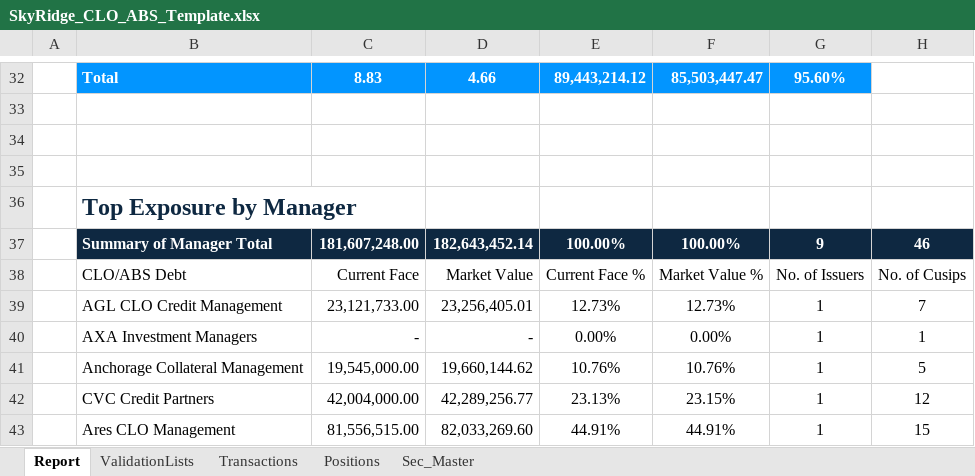
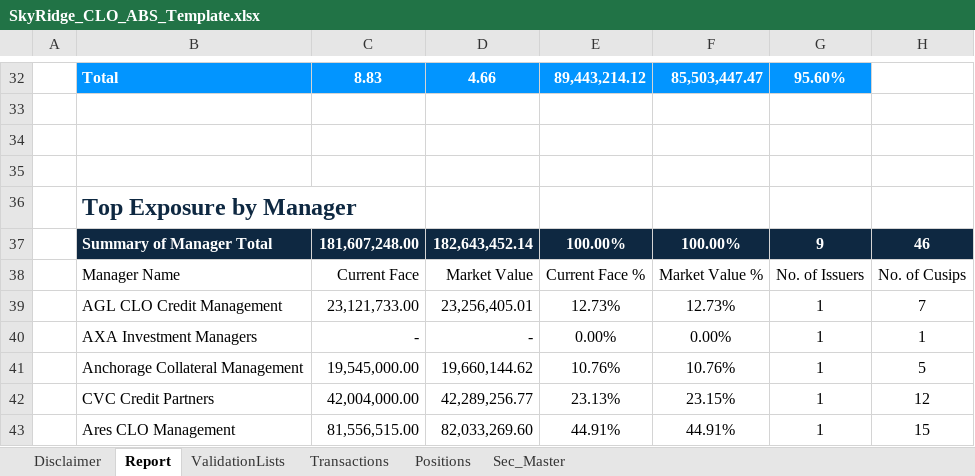
Before and after one commit to Hanlu-Eldridge/legacyReporting, an Excel workbook: reporting/report_template/SkyRidge_CLO_ABS_Template.xlsx, sheet Report, drawn as a sheet; only a part is shown, gaps mark what is left out; values as stored, in another font and other column widths than the file's, no borders; table styles not drawn; the diff names each change by its address in the sheet, - before the commit and + after, or states it on an @@ line.

```diff
--- a/reporting/report_template/SkyRidge_CLO_ABS_Template.xlsx (sheet Report)
+++ b/reporting/report_template/SkyRidge_CLO_ABS_Template.xlsx (sheet Report)
+sheet tab: Disclaimer
-B38: CLO/ABS Debt
+B38: Manager Name
```
Also changed, not shown: sheet Positions, 1 other file.
